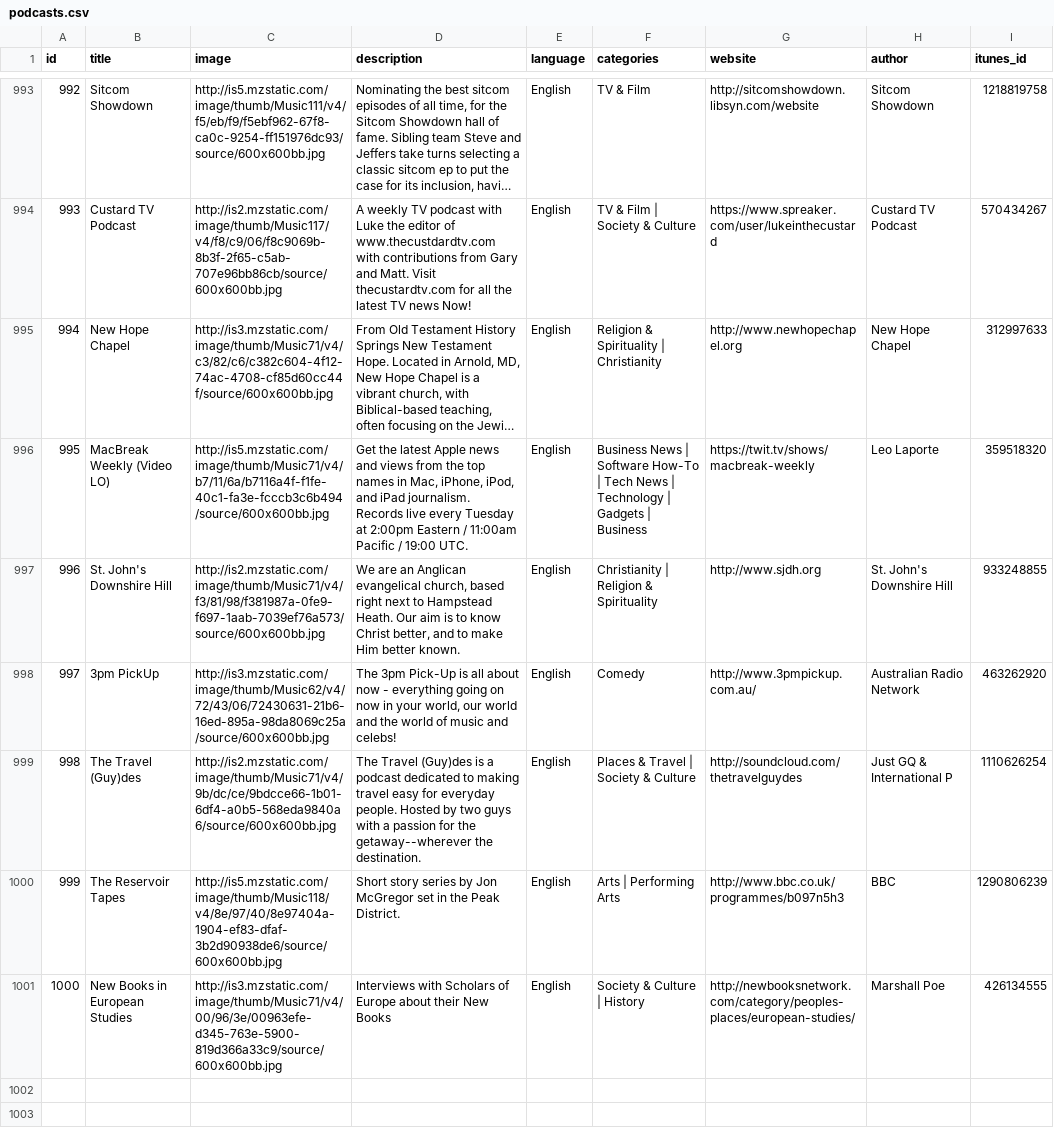
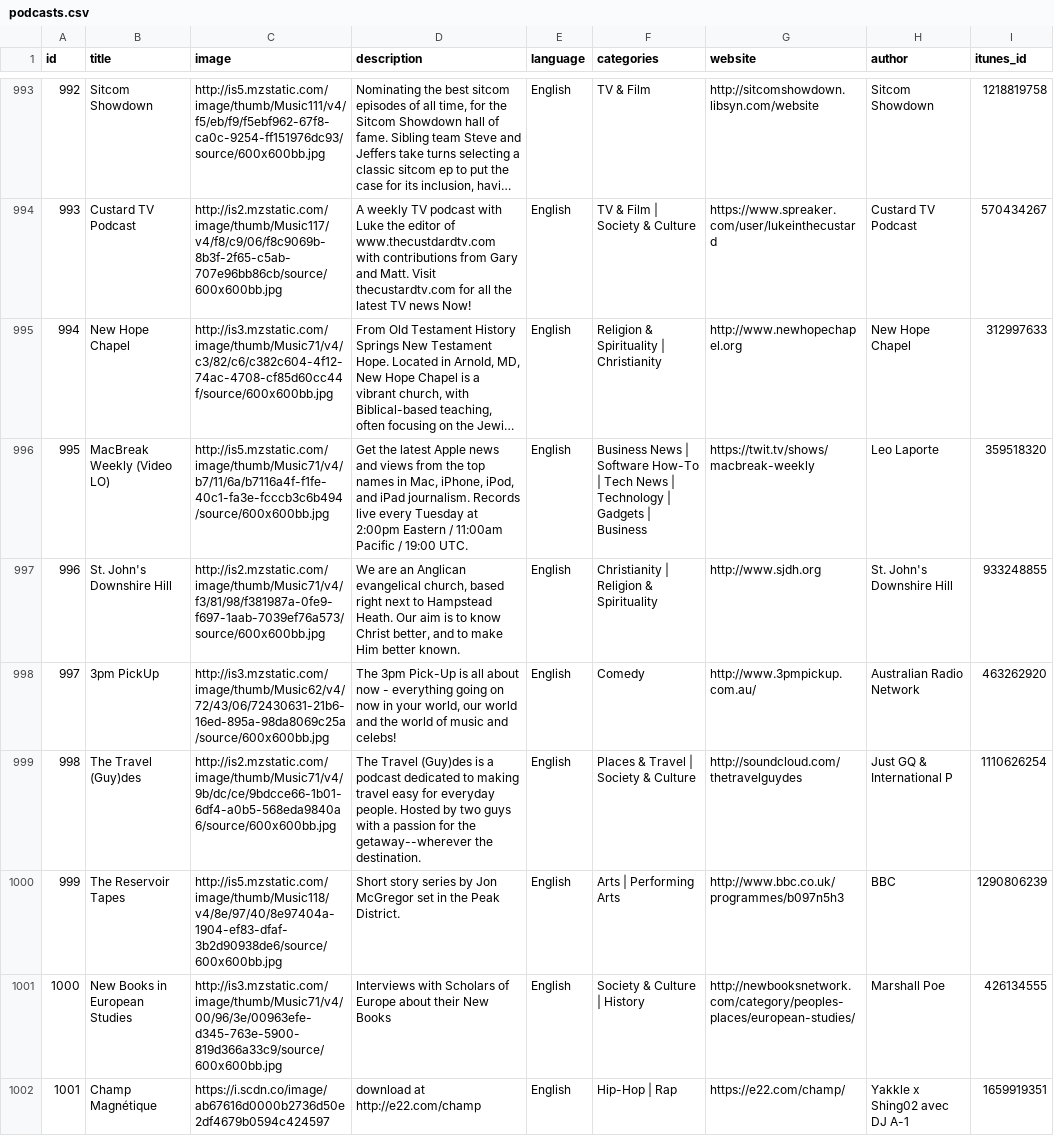
Before and after one commit to Drewporter03/Podcast_Web_App, a CSV file: podcast/adapters/data/podcasts.csv, drawn as a sheet; only a part is shown, gaps mark what is left out; long unchanged cells end in …; the diff names each change by its address in the sheet, - before the commit and + after, or states it on an @@ line.

Commit message:
Adjusted magic numbers in playlists, podcasts and episodes such that max index of podcasts and episodes reflect respective length of csv file

```diff
--- a/podcast/adapters/data/podcasts.csv
+++ b/podcast/adapters/data/podcasts.csv
-D996 (description): …19:00 UTC.
+D996 (description): …19:00 UTC.
+row 1002: 1001 | Champ Magnétique | https://i.scdn.co/image/ab67616d0000b2736d50e2df4679b0594c424597 | download at http://e22.com/champ | English | Hip-Hop | Rap | https://e22.com/champ/ | Yakkle x Shing02 avec DJ A-1 | 1659919351
```
Also changed, not shown: 8 other files.
